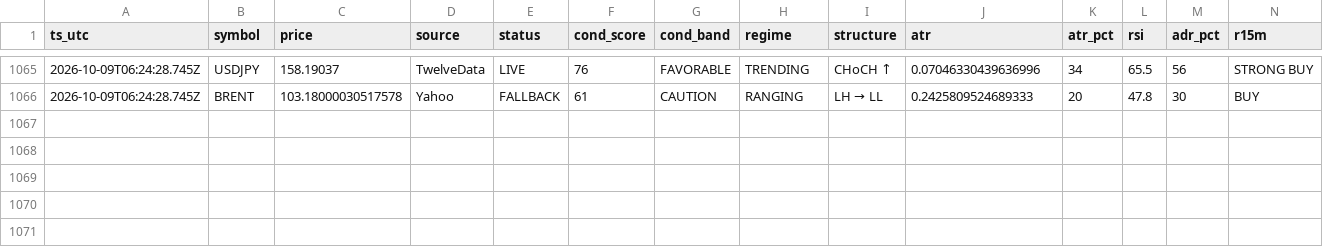
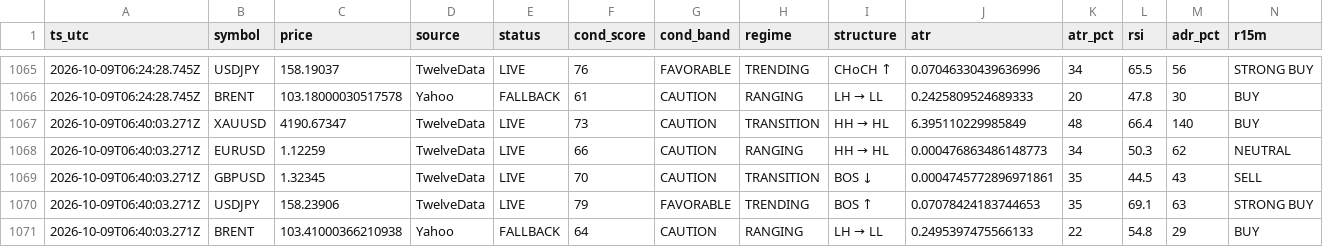
Before and after one commit to hamedezzati1362/TradingOS, a CSV file: records-2026-10.csv, drawn as a sheet; only a part is shown, gaps mark what is left out; rows hold the shown columns only; the diff names each change by its address in the sheet, - before the commit and + after, or states it on an @@ line.

Commit message:
history 2026-10-09T06:40:03Z

```diff
--- a/records-2026-10.csv
+++ b/records-2026-10.csv
+row 1067: 2026-10-09T06:40:03.271Z | XAUUSD | 4190.67347 | TwelveData | LIVE | 73 | CAUTION | TRANSITION | HH → HL | 6.395110229985849 | 48 | 66.4 | 140 | BUY
+row 1068: 2026-10-09T06:40:03.271Z | EURUSD | 1.12259 | TwelveData | LIVE | 66 | CAUTION | RANGING | HH → HL | 0.000476863486148773 | 34 | 50.3 | 62 | NEUTRAL
+row 1069: 2026-10-09T06:40:03.271Z | GBPUSD | 1.32345 | TwelveData | LIVE | 70 | CAUTION | TRANSITION | BOS ↓ | 0.0004745772896971861 | 35 | 44.5 | 43 | SELL
+row 1070: 2026-10-09T06:40:03.271Z | USDJPY | 158.23906 | TwelveData | LIVE | 79 | FAVORABLE | TRENDING | BOS ↑ | 0.07078424183744653 | 35 | 69.1 | 63 | STRONG BUY
+row 1071: 2026-10-09T06:40:03.271Z | BRENT | 103.41000366210938 | Yahoo | FALLBACK | 64 | CAUTION | RANGING | LH → LL | 0.2495397475566133 | 22 | 54.8 | 29 | BUY
```
